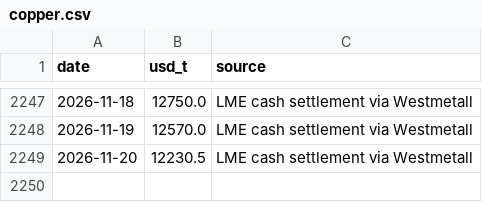
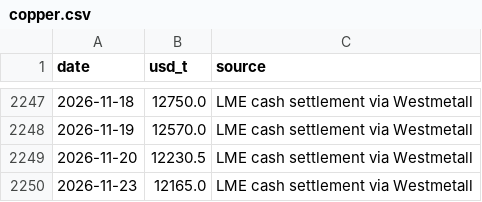
Before and after one commit to battery-business/LeyBatt-Pulse, a CSV file: data/history/copper.csv, drawn as a sheet; only a part is shown, gaps mark what is left out; the diff names each change by its address in the sheet, - before the commit and + after, or states it on an @@ line.

```diff
--- a/data/history/copper.csv
+++ b/data/history/copper.csv
+row 2250: 2026-11-23 | 12165.0 | LME cash settlement via Westmetall
```
Also changed, not shown: data/history/aluminium.csv, 4 other files.
